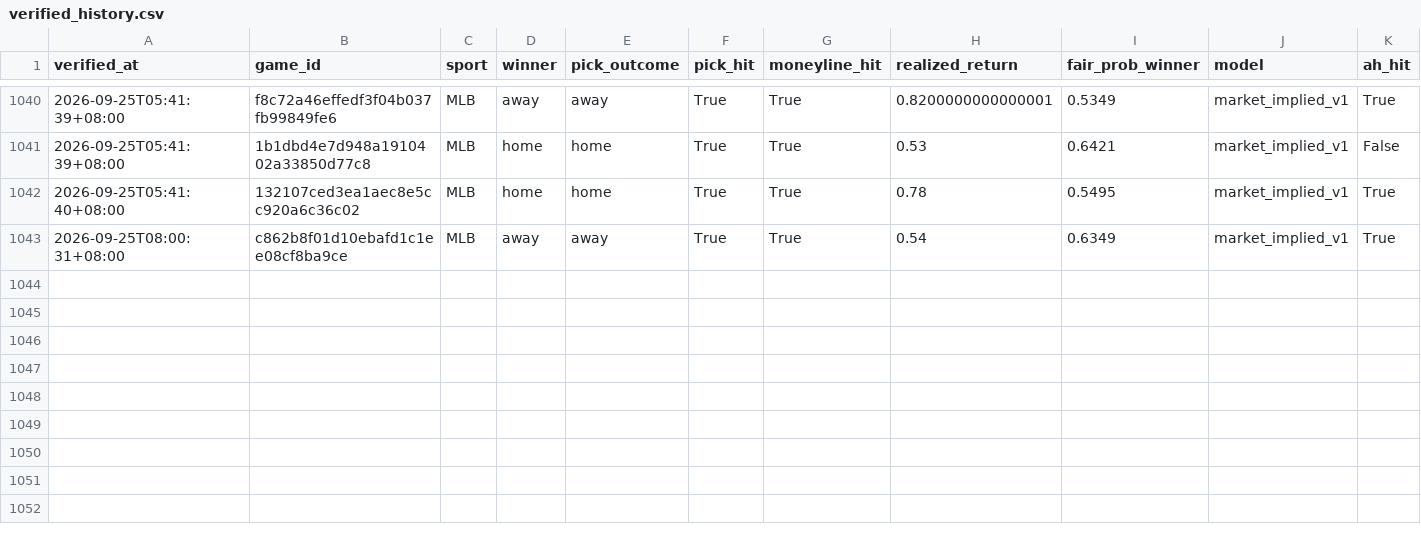
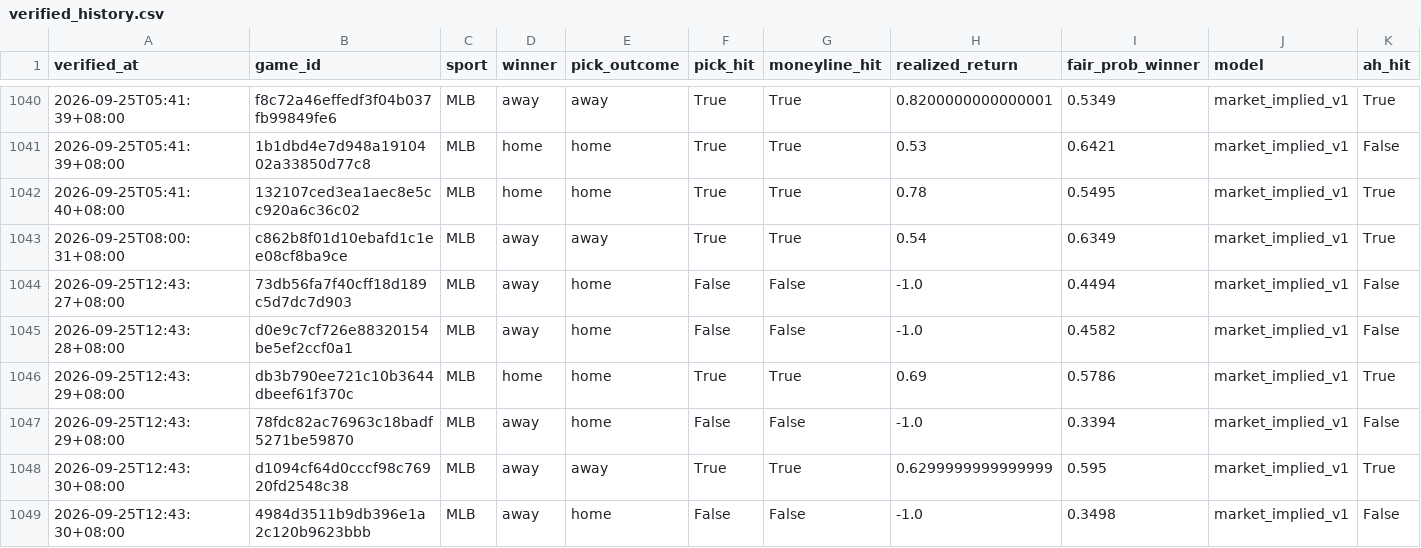
Before and after one commit to Chun427/sports-prediction-bot, a CSV file: verified_history.csv, drawn as a sheet; only a part is shown, gaps mark what is left out; rows hold the shown columns only; the diff names each change by its address in the sheet, - before the commit and + after, or states it on an @@ line.

```diff
--- a/verified_history.csv
+++ b/verified_history.csv
+row 1044: 2026-09-25T12:43:27+08:00 | 73db56fa7f40cff18d189c5d7dc7d903 | MLB | away | home | False | False | -1.0 | 0.4494 | market_implied_v1 | False
+row 1045: 2026-09-25T12:43:28+08:00 | d0e9c7cf726e88320154be5ef2ccf0a1 | MLB | away | home | False | False | -1.0 | 0.4582 | market_implied_v1 | False
+row 1046: 2026-09-25T12:43:29+08:00 | db3b790ee721c10b3644dbeef61f370c | MLB | home | home | True | True | 0.69 | 0.5786 | market_implied_v1 | True
+row 1047: 2026-09-25T12:43:29+08:00 | 78fdc82ac76963c18badf5271be59870 | MLB | away | home | False | False | -1.0 | 0.3394 | market_implied_v1 | False
+row 1048: 2026-09-25T12:43:30+08:00 | d1094cf64d0cccf98c76920fd2548c38 | MLB | away | away | True | True | 0.6299999999999999 | 0.595 | market_implied_v1 | True
+row 1049: 2026-09-25T12:43:30+08:00 | 4984d3511b9db396e1a2c120b9623bbb | MLB | away | home | False | False | -1.0 | 0.3498 | market_implied_v1 | False
```
Also changed, not shown: 4 other files.
